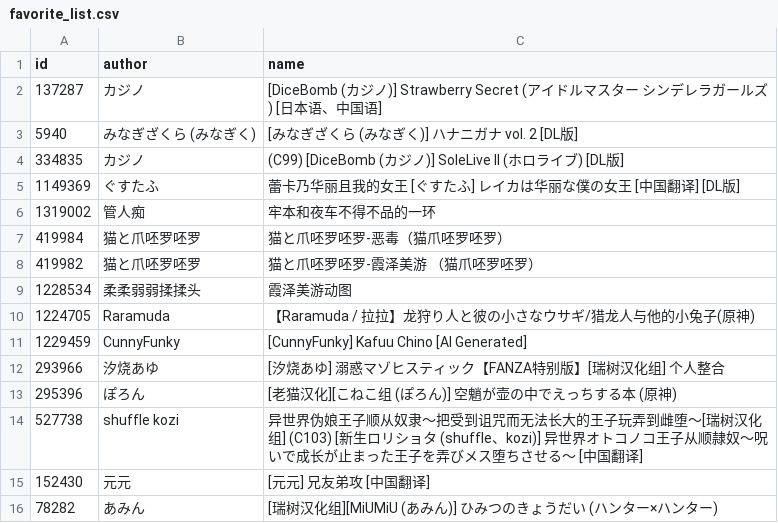
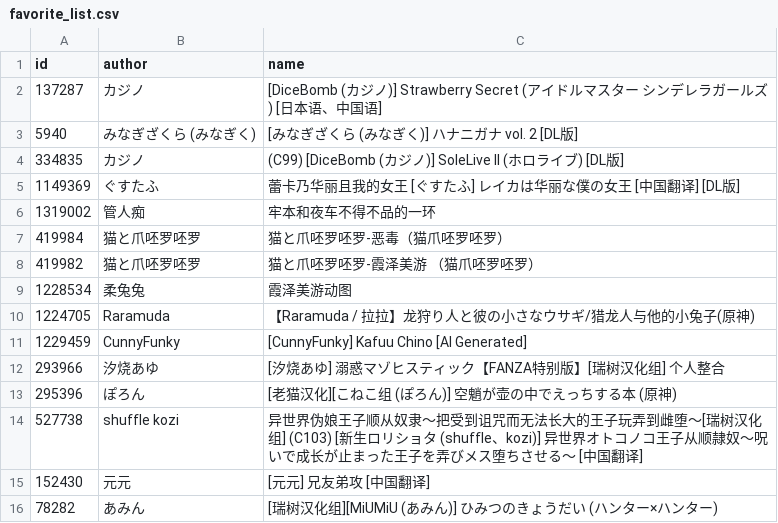
Before and after one commit to DRAnimales/JMComic-Crawler-Python, a CSV file: favorite_list.csv, drawn as a sheet; only a part is shown.

```diff
--- a/favorite_list.csv
+++ b/favorite_list.csv
@@ -8,3 +8,3 @@ id,author,name
 419982,猫と爪呸罗呸罗,猫と爪呸罗呸罗-霞泽美游 （猫爪呸罗呸罗）
-1228534,柔柔弱弱揉揉头,霞泽美游动图
+1228534,柔兔兔,霞泽美游动图
 1224705,Raramuda,【Raramuda / 拉拉】龙狩り人と彼の小さなウサギ/猎龙人与他的小兔子(原神)
```
